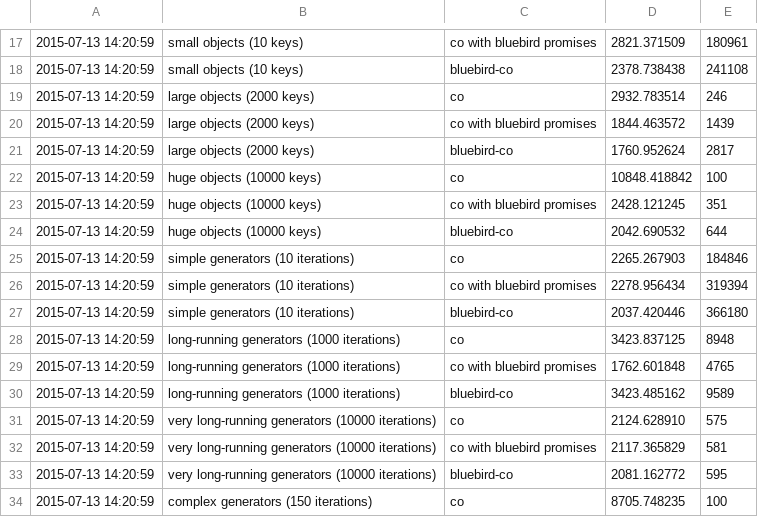
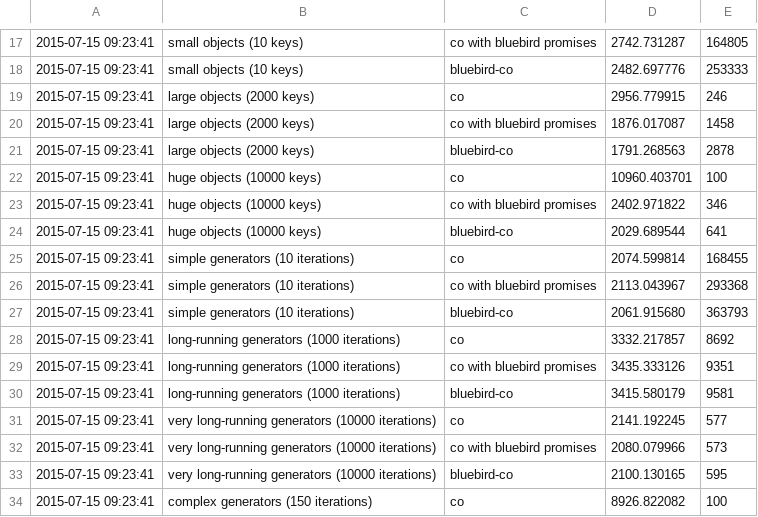
Before and after one commit to novacrazy/bluebird-co, a CSV file: benchmark/results.csv, drawn as a sheet; only a part is shown, gaps mark what is left out; the diff covers the shown part only.

```diff
--- a/benchmark/results.csv
+++ b/benchmark/results.csv
@@ -17,18 +17,18 @@
-2015-07-13 14:20:59,"small objects (10 keys)","co with bluebird promises",2821.371509,180961
-2015-07-13 14:20:59,"small objects (10 keys)","bluebird-co",2378.738438,241108
-2015-07-13 14:20:59,"large objects (2000 keys)","co",2932.783514,246
-2015-07-13 14:20:59,"large objects (2000 keys)","co with bluebird promises",1844.463572,1439
-2015-07-13 14:20:59,"large objects (2000 keys)","bluebird-co",1760.952624,2817
-2015-07-13 14:20:59,"huge objects (10000 keys)","co",10848.418842,100
-2015-07-13 14:20:59,"huge objects (10000 keys)","co with bluebird promises",2428.121245,351
-2015-07-13 14:20:59,"huge objects (10000 keys)","bluebird-co",2042.690532,644
-2015-07-13 14:20:59,"simple generators (10 iterations)","co",2265.267903,184846
-2015-07-13 14:20:59,"simple generators (10 iterations)","co with bluebird promises",2278.956434,319394
-2015-07-13 14:20:59,"simple generators (10 iterations)","bluebird-co",2037.420446,366180
-2015-07-13 14:20:59,"long-running generators (1000 iterations)","co",3423.837125,8948
-2015-07-13 14:20:59,"long-running generators (1000 iterations)","co with bluebird promises",1762.601848,4765
-2015-07-13 14:20:59,"long-running generators (1000 iterations)","bluebird-co",3423.485162,9589
-2015-07-13 14:20:59,"very long-running generators (10000 iterations)","co",2124.628910,575
-2015-07-13 14:20:59,"very long-running generators (10000 iterations)","co with bluebird promises",2117.365829,581
-2015-07-13 14:20:59,"very long-running generators (10000 iterations)","bluebird-co",2081.162772,595
-2015-07-13 14:20:59,"complex generators (150 iterations)","co",8705.748235,100
+2015-07-15 09:23:41,"small objects (10 keys)","co with bluebird promises",2742.731287,164805
+2015-07-15 09:23:41,"small objects (10 keys)","bluebird-co",2482.697776,253333
+2015-07-15 09:23:41,"large objects (2000 keys)","co",2956.779915,246
+2015-07-15 09:23:41,"large objects (2000 keys)","co with bluebird promises",1876.017087,1458
+2015-07-15 09:23:41,"large objects (2000 keys)","bluebird-co",1791.268563,2878
+2015-07-15 09:23:41,"huge objects (10000 keys)","co",10960.403701,100
+2015-07-15 09:23:41,"huge objects (10000 keys)","co with bluebird promises",2402.971822,346
+2015-07-15 09:23:41,"huge objects (10000 keys)","bluebird-co",2029.689544,641
+2015-07-15 09:23:41,"simple generators (10 iterations)","co",2074.599814,168455
+2015-07-15 09:23:41,"simple generators (10 iterations)","co with bluebird promises",2113.043967,293368
+2015-07-15 09:23:41,"simple generators (10 iterations)","bluebird-co",2061.915680,363793
+2015-07-15 09:23:41,"long-running generators (1000 iterations)","co",3332.217857,8692
+2015-07-15 09:23:41,"long-running generators (1000 iterations)","co with bluebird promises",3435.333126,9351
+2015-07-15 09:23:41,"long-running generators (1000 iterations)","bluebird-co",3415.580179,9581
+2015-07-15 09:23:41,"very long-running generators (10000 iterations)","co",2141.192245,577
+2015-07-15 09:23:41,"very long-running generators (10000 iterations)","co with bluebird promises",2080.079966,573
+2015-07-15 09:23:41,"very long-running generators (10000 iterations)","bluebird-co",2100.130165,595
+2015-07-15 09:23:41,"complex generators (150 iterations)","co",8926.822082,100
```
Also changed, not shown: 3 added rows and 107 edited cells elsewhere in this file, 1 other file.
